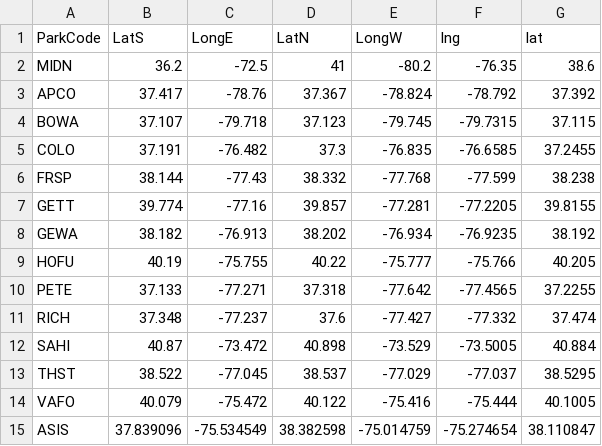
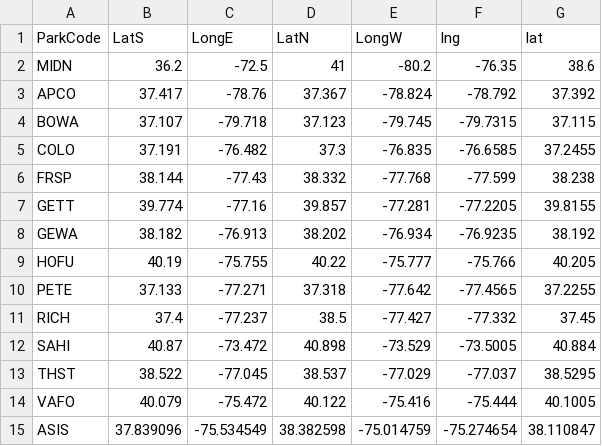
Before and after one commit to DOI-NPS/MIDN_FVM_photos, a CSV file: data/boundboxes.csv, drawn as a sheet.

```diff
--- a/data/boundboxes.csv
+++ b/data/boundboxes.csv
@@ -10,3 +10,3 @@ HOFU,40.19,-75.755,40.22,-75.777,-75.766,40.205
 PETE,37.133,-77.271,37.318,-77.642,-77.4565,37.2255
-RICH,37.348,-77.237,37.6,-77.427,-77.332,37.474
+RICH,37.4,-77.237,38.5,-77.427,-77.332,37.45
 SAHI,40.87,-73.472,40.898,-73.529,-73.5005,40.884
```
Also changed, not shown: data/Plots.csv.
